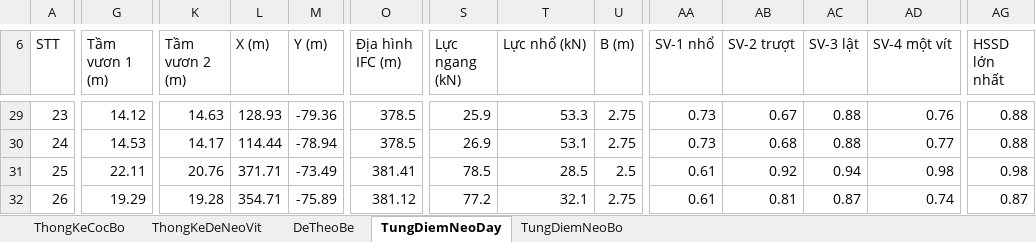
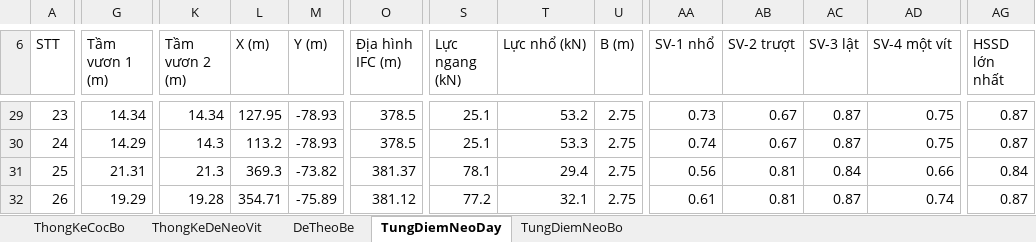
Before and after one commit to MinhNhat108/webneobe, an Excel workbook: docs/mat-bang-neo-9-be/bang_thong_ke_neo_9_be.xlsx, sheet TungDiemNeoDay, drawn as a sheet; only a part is shown, gaps mark what is left out; values as stored, in another font and other column widths than the file's, no borders; the diff covers the shown part only; the diff names each change by its address in the sheet, - before the commit and + after, or states it on an @@ line.

```diff
--- a/docs/mat-bang-neo-9-be/bang_thong_ke_neo_9_be.xlsx (sheet TungDiemNeoDay)
+++ b/docs/mat-bang-neo-9-be/bang_thong_ke_neo_9_be.xlsx (sheet TungDiemNeoDay)
-G29 (Tầm vươn 1 (m)): 14.12
+G29 (Tầm vươn 1 (m)): 14.34
-K29 (Tầm vươn 2 (m)): 14.63
+K29 (Tầm vươn 2 (m)): 14.34
-L29 (X (m)): 128.93
+L29 (X (m)): 127.95
-M29 (Y (m)): -79.36
+M29 (Y (m)): -78.93
-S29 (Lực ngang (kN)): 25.9
+S29 (Lực ngang (kN)): 25.1
-T29 (Lực nhổ (kN)): 53.3
+T29 (Lực nhổ (kN)): 53.2
-AC29:AC30 (SV-3 lật): 0.88
+AC29:AC30 (SV-3 lật): 0.87
-AD29 (SV-4 một vít): 0.76
+AD29 (SV-4 một vít): 0.75
-AG29:AG30 (HSSD lớn nhất): 0.88
+AG29:AG30 (HSSD lớn nhất): 0.87
-G30 (Tầm vươn 1 (m)): 14.53
+G30 (Tầm vươn 1 (m)): 14.29
-K30 (Tầm vươn 2 (m)): 14.17
+K30 (Tầm vươn 2 (m)): 14.3
-L30 (X (m)): 114.44
+L30 (X (m)): 113.2
-M30 (Y (m)): -78.94
+M30 (Y (m)): -78.93
-S30 (Lực ngang (kN)): 26.9
+S30 (Lực ngang (kN)): 25.1
-T30 (Lực nhổ (kN)): 53.1
+T30 (Lực nhổ (kN)): 53.3
-AA30 (SV-1 nhổ): 0.73
+AA30 (SV-1 nhổ): 0.74
-AB30 (SV-2 trượt): 0.68
+AB30 (SV-2 trượt): 0.67
-AD30 (SV-4 một vít): 0.77
+AD30 (SV-4 một vít): 0.75
-G31 (Tầm vươn 1 (m)): 22.11
+G31 (Tầm vươn 1 (m)): 21.31
-K31 (Tầm vươn 2 (m)): 20.76
+K31 (Tầm vươn 2 (m)): 21.3
-L31 (X (m)): 371.71
+L31 (X (m)): 369.3
-M31 (Y (m)): -73.49
+M31 (Y (m)): -73.82
-O31 (Địa hình IFC (m)): 381.41
+O31 (Địa hình IFC (m)): 381.37
-S31 (Lực ngang (kN)): 78.5
+S31 (Lực ngang (kN)): 78.1
-T31 (Lực nhổ (kN)): 28.5
+T31 (Lực nhổ (kN)): 29.4
-U31 (B (m)): 2.5
+U31 (B (m)): 2.75
-AA31 (SV-1 nhổ): 0.61
+AA31 (SV-1 nhổ): 0.56
-AB31 (SV-2 trượt): 0.92
+AB31 (SV-2 trượt): 0.81
-AC31 (SV-3 lật): 0.94
+AC31 (SV-3 lật): 0.84
-AD31 (SV-4 một vít): 0.98
+AD31 (SV-4 một vít): 0.66
-AG31 (HSSD lớn nhất): 0.98
+AG31 (HSSD lớn nhất): 0.84
```
Also changed, not shown: 178 edited cells elsewhere in this sheet, sheet ThongKeDeNeoVit, sheet TungDiemNeoBo, sheet DeTheoBe, sheet ThongKeCocBo, 23 other files.
